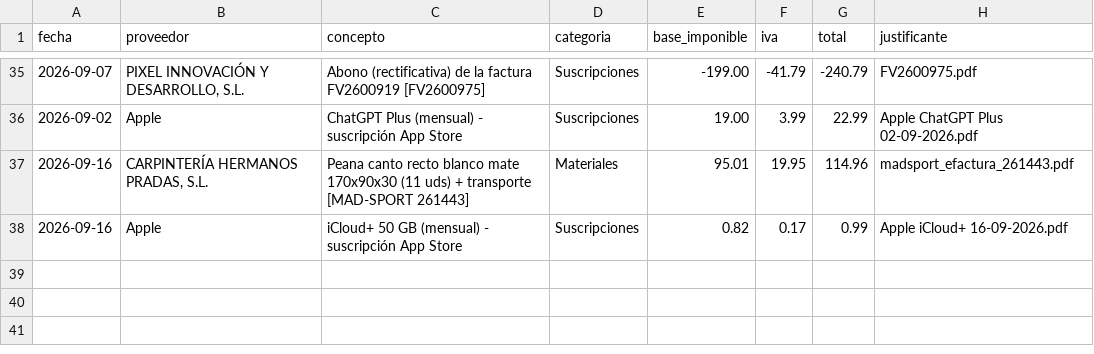
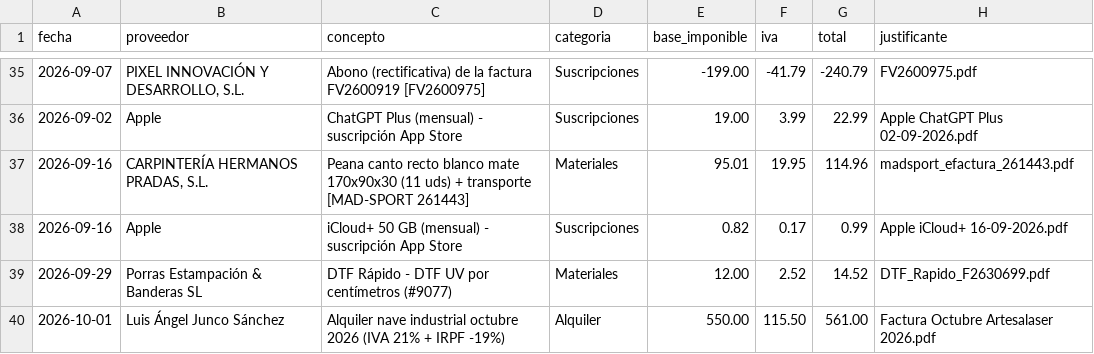
Before and after one commit to AntonioJose81/artesalaser-dashboard, a CSV file: gastos.csv, drawn as a sheet; only a part is shown, gaps mark what is left out.

Commit message:
Dashboard sem 29-sep/02-oct: ASPACE CON0109-26 742,00 EUR (emitida) + DTF F2630699 14,52 y alquiler octubre 561,00 (recibidas)

```diff
--- a/gastos.csv
+++ b/gastos.csv
@@ -38 +38,3 @@ fecha,proveedor,concepto,categoria,base_imponible,iva,total,justificante
 2026-09-16,Apple,iCloud+ 50 GB (mensual) - suscripción App Store,Suscripciones,0.82,0.17,0.99,Apple iCloud+ 16-09-2026.pdf
+2026-09-29,Porras Estampación & Banderas SL,DTF Rápido - DTF UV por centímetros (#9077),Materiales,12.00,2.52,14.52,DTF_Rapido_F2630699.pdf
+2026-10-01,Luis Ángel Junco Sánchez,Alquiler nave industrial octubre 2026 (IVA 21% + IRPF -19%),Alquiler,550.00,115.50,561.00,Factura Octubre Artesalaser 2026.pdf
```
Also changed, not shown: ingresos_facturados.csv, 1 other file.
